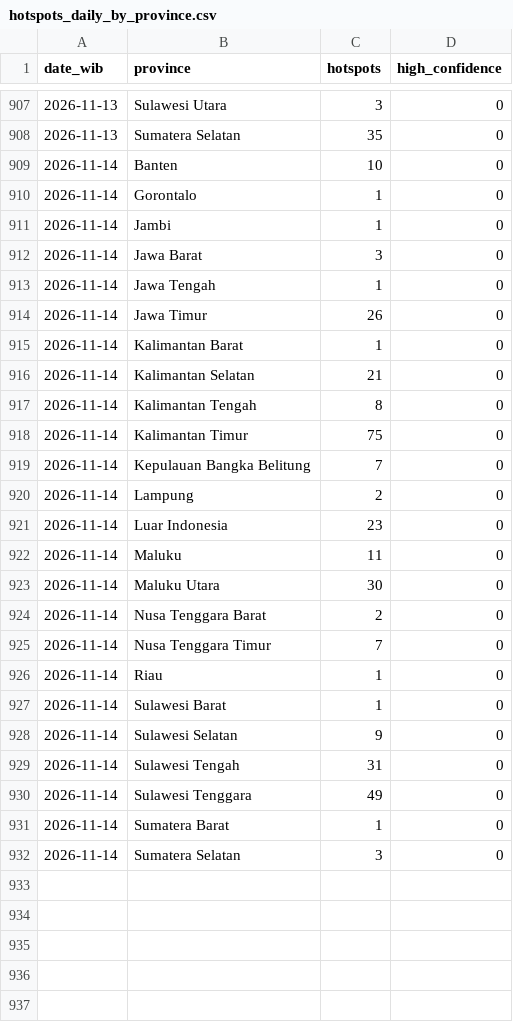
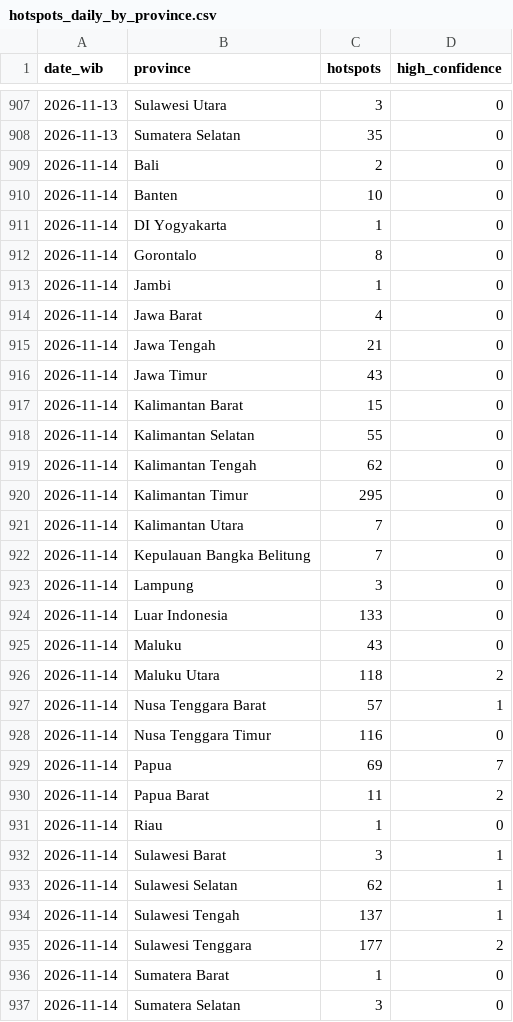
Before and after one commit to Din131/indonesia-haze-monitor, a CSV file: data/hotspots_daily_by_province.csv, drawn as a sheet; only a part is shown, gaps mark what is left out.

```diff
--- a/data/hotspots_daily_by_province.csv
+++ b/data/hotspots_daily_by_province.csv
@@ -908,24 +908,29 @@ date_wib,province,hotspots,high_confidence
 2026-11-13,Sumatera Selatan,35,0
+2026-11-14,Bali,2,0
 2026-11-14,Banten,10,0
-2026-11-14,Gorontalo,1,0
+2026-11-14,DI Yogyakarta,1,0
+2026-11-14,Gorontalo,8,0
 2026-11-14,Jambi,1,0
-2026-11-14,Jawa Barat,3,0
-2026-11-14,Jawa Tengah,1,0
-2026-11-14,Jawa Timur,26,0
-2026-11-14,Kalimantan Barat,1,0
-2026-11-14,Kalimantan Selatan,21,0
-2026-11-14,Kalimantan Tengah,8,0
-2026-11-14,Kalimantan Timur,75,0
+2026-11-14,Jawa Barat,4,0
+2026-11-14,Jawa Tengah,21,0
+2026-11-14,Jawa Timur,43,0
+2026-11-14,Kalimantan Barat,15,0
+2026-11-14,Kalimantan Selatan,55,0
+2026-11-14,Kalimantan Tengah,62,0
+2026-11-14,Kalimantan Timur,295,0
+2026-11-14,Kalimantan Utara,7,0
 2026-11-14,Kepulauan Bangka Belitung,7,0
-2026-11-14,Lampung,2,0
-2026-11-14,Luar Indonesia,23,0
-2026-11-14,Maluku,11,0
-2026-11-14,Maluku Utara,30,0
-2026-11-14,Nusa Tenggara Barat,2,0
-2026-11-14,Nusa Tenggara Timur,7,0
+2026-11-14,Lampung,3,0
+2026-11-14,Luar Indonesia,133,0
+2026-11-14,Maluku,43,0
+2026-11-14,Maluku Utara,118,2
+2026-11-14,Nusa Tenggara Barat,57,1
+2026-11-14,Nusa Tenggara Timur,116,0
+2026-11-14,Papua,69,7
+2026-11-14,Papua Barat,11,2
 2026-11-14,Riau,1,0
-2026-11-14,Sulawesi Barat,1,0
-2026-11-14,Sulawesi Selatan,9,0
-2026-11-14,Sulawesi Tengah,31,0
-2026-11-14,Sulawesi Tenggara,49,0
+2026-11-14,Sulawesi Barat,3,1
+2026-11-14,Sulawesi Selatan,62,1
+2026-11-14,Sulawesi Tengah,137,1
+2026-11-14,Sulawesi Tenggara,177,2
 2026-11-14,Sumatera Barat,1,0
```
Also changed, not shown: data/air_quality_hourly.csv, data/run_log.csv, 6 other files.
